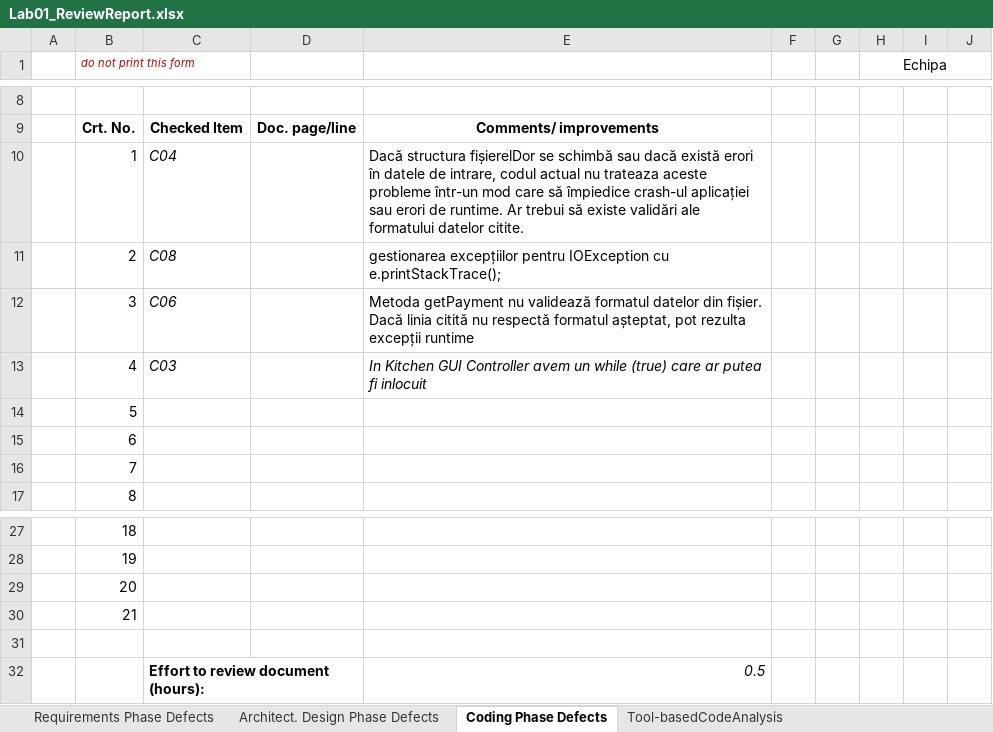
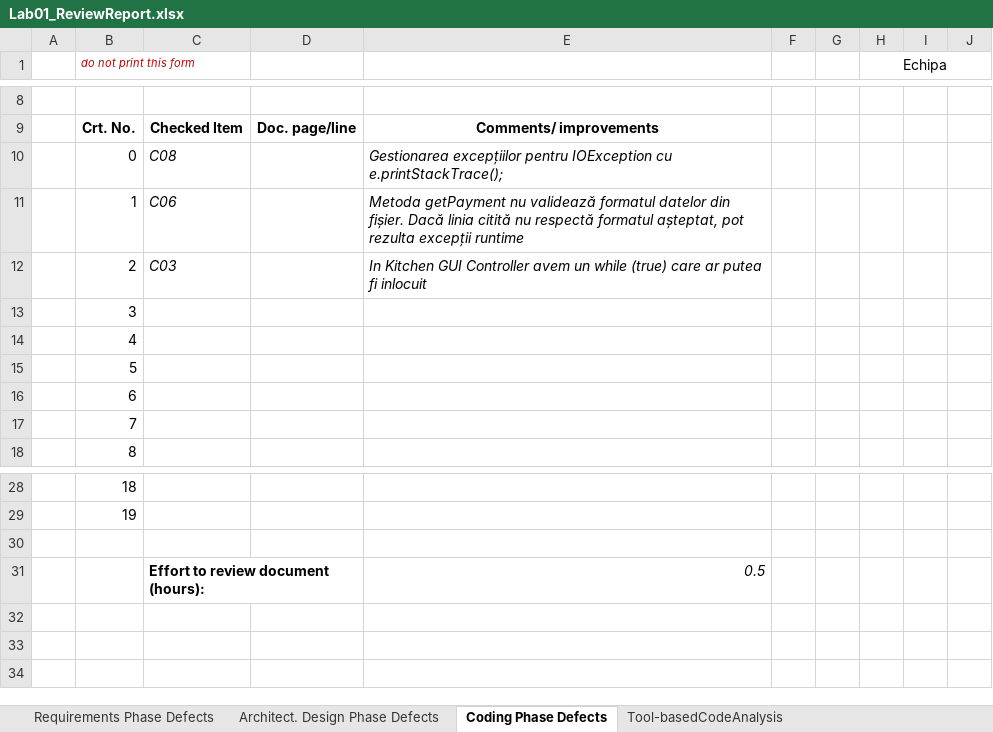
Before and after one commit to evelinemolnar/VVSS-labs, an Excel workbook: Docs/Lab01/Lab01_ReviewReport.xlsx, sheet Coding Phase Defects, drawn as a sheet; only a part is shown, gaps mark what is left out; values as stored, in another font and other column widths than the file's, no borders; removed rows and columns are numbered as before the commit, all else as after; the diff names each change by its address in the sheet, - before the commit and + after, or states it on an @@ line.

```diff
--- a/Docs/Lab01/Lab01_ReviewReport.xlsx (sheet Coding Phase Defects)
+++ b/Docs/Lab01/Lab01_ReviewReport.xlsx (sheet Coding Phase Defects)
+row 10:  | 0 | C08 |  | Gestionarea excepțiilor pentru IOException cu e.printStackTrace();
-C11: C04
+C11: C06
-E11: Dacă structura fișierelDor se schimbă sau dacă există erori în datele de intrare, codul actual nu trateaza aceste probleme într-un mod care să împiedice crash-ul aplicației sau erori de runtime. Ar trebui să existe validări ale formatului datelor citite.
+E11: Metoda getPayment nu validează formatul datelor din fișier. Dacă linia citită nu respectă formatul așteptat, pot rezulta excepții runtime
-E11:E12 italic: off
+E11:E12 italic: on
-C12: C08
+C12: C03
-E12: gestionarea excepțiilor pentru IOException cu e.printStackTrace();
+E12: In Kitchen GUI Controller avem un while (true) care ar putea fi inlocuit
-C13: C06
+C13: (empty)
-E13: Metoda getPayment nu validează formatul datelor din fișier. Dacă linia citită nu respectă formatul așteptat, pot rezulta excepții runtime
+E13: (empty)
-C14: C03
+C14: (empty)
-E14: In Kitchen GUI Controller avem un while (true) care ar putea fi inlocuit
+E14: (empty)
-row 29:  | 20
-row 30:  | 21
```
Also changed, not shown: formulas that keep their value, 27 other files.
